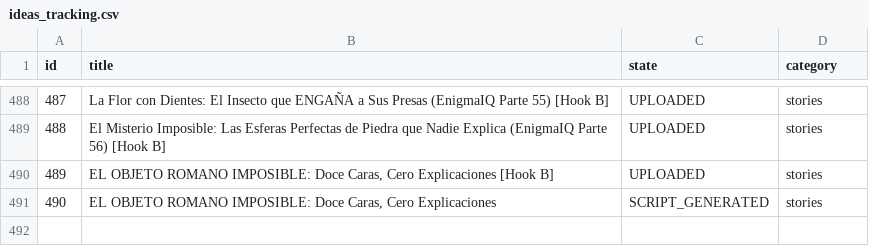
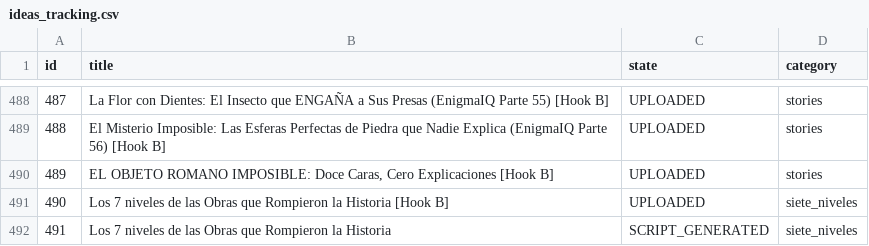
Before and after one commit to danielbenavides2001-blip/AI-Content-Automation-Engine, a CSV file: flows/image_content_generator/out_short/ideas_tracking.csv, drawn as a sheet; only a part is shown, gaps mark what is left out; removed rows and columns are numbered as before the commit, all else as after; the diff names each change by its address in the sheet, - before the commit and + after, or states it on an @@ line.

```diff
--- a/flows/image_content_generator/out_short/ideas_tracking.csv
+++ b/flows/image_content_generator/out_short/ideas_tracking.csv
-row 491: 490 | EL OBJETO ROMANO IMPOSIBLE: Doce Caras, Cero Explicaciones | SCRIPT_GENERATED | stories
+row 491: 490 | Los 7 niveles de las Obras que Rompieron la Historia [Hook B] | UPLOADED | siete_niveles
+row 492: 491 | Los 7 niveles de las Obras que Rompieron la Historia | SCRIPT_GENERATED | siete_niveles
```
Also changed, not shown: flows/image_content_generator/out_short/automated_posts_history.csv.
